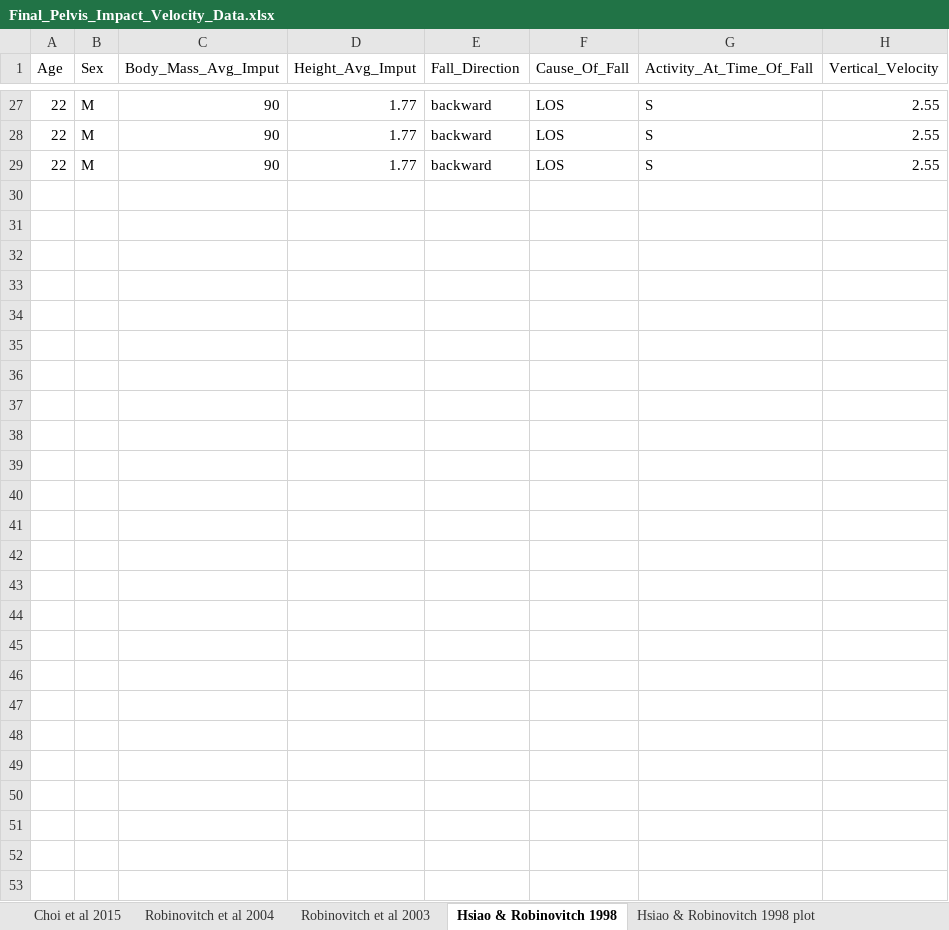
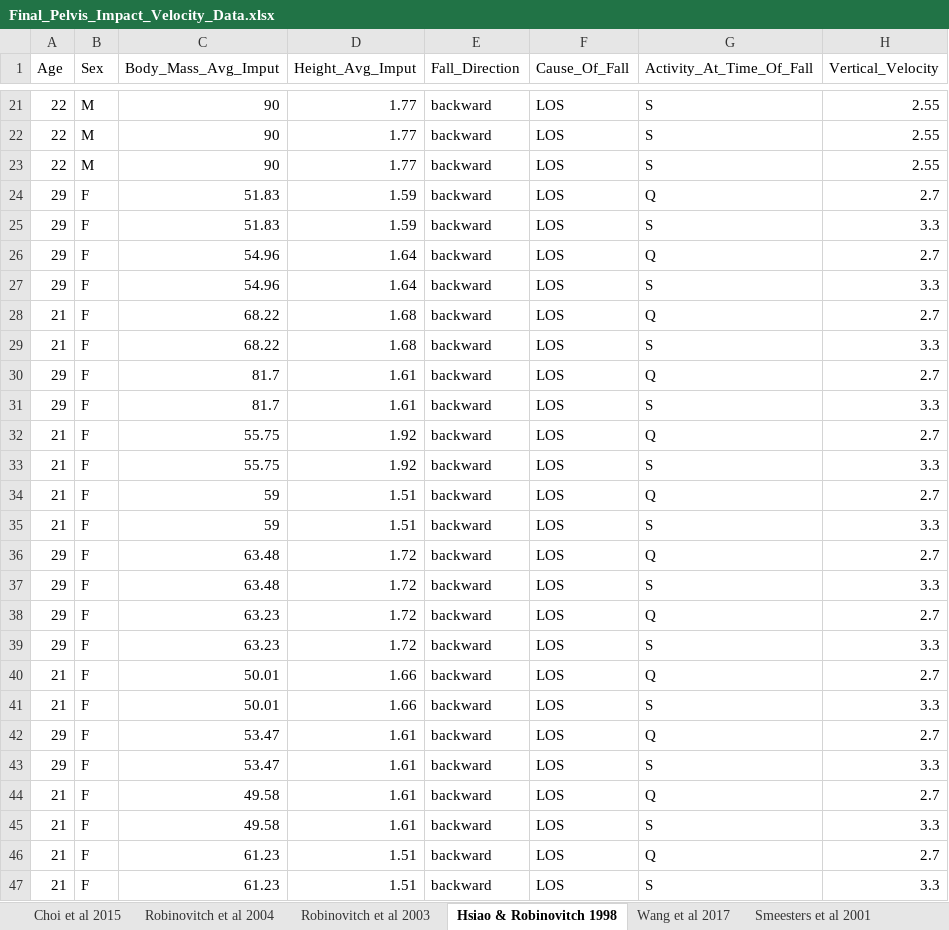
Before and after one commit to halleh28/pelvis_impact_velocity, an Excel workbook: Final_Pelvis_Impact_Velocity_Data.xlsx, sheet Hsiao & Robinovitch 1998, drawn as a sheet; only a part is shown, gaps mark what is left out; values as stored, in another font and other column widths than the file's, no borders; the diff covers the shown part only; the diff names each change by its address in the sheet, - before the commit and + after, or states it on an @@ line.

```diff
--- a/Final_Pelvis_Impact_Velocity_Data.xlsx (sheet Hsiao & Robinovitch 1998)
+++ b/Final_Pelvis_Impact_Velocity_Data.xlsx (sheet Hsiao & Robinovitch 1998)
-sheet tab: Hsiao & Robinovitch 1998 plot
+row 24: 29 | F | 51.83 | 1.59 | backward | LOS | Q | 2.7
+row 25: 29 | F | 51.83 | 1.59 | backward | LOS | S | 3.3
+row 26: 29 | F | 54.96 | 1.64 | backward | LOS | Q | 2.7
+row 27: 29 | F | 54.96 | 1.64 | backward | LOS | S | 3.3
+row 28: 21 | F | 68.22 | 1.68 | backward | LOS | Q | 2.7
+row 29: 21 | F | 68.22 | 1.68 | backward | LOS | S | 3.3
+row 30: 29 | F | 81.7 | 1.61 | backward | LOS | Q | 2.7
+row 31: 29 | F | 81.7 | 1.61 | backward | LOS | S | 3.3
+row 32: 21 | F | 55.75 | 1.92 | backward | LOS | Q | 2.7
+row 33: 21 | F | 55.75 | 1.92 | backward | LOS | S | 3.3
+row 34: 21 | F | 59 | 1.51 | backward | LOS | Q | 2.7
+row 35: 21 | F | 59 | 1.51 | backward | LOS | S | 3.3
+row 36: 29 | F | 63.48 | 1.72 | backward | LOS | Q | 2.7
+row 37: 29 | F | 63.48 | 1.72 | backward | LOS | S | 3.3
+row 38: 29 | F | 63.23 | 1.72 | backward | LOS | Q | 2.7
+row 39: 29 | F | 63.23 | 1.72 | backward | LOS | S | 3.3
+row 40: 21 | F | 50.01 | 1.66 | backward | LOS | Q | 2.7
+row 41: 21 | F | 50.01 | 1.66 | backward | LOS | S | 3.3
+row 42: 29 | F | 53.47 | 1.61 | backward | LOS | Q | 2.7
+row 43: 29 | F | 53.47 | 1.61 | backward | LOS | S | 3.3
+row 44: 21 | F | 49.58 | 1.61 | backward | LOS | Q | 2.7
+row 45: 21 | F | 49.58 | 1.61 | backward | LOS | S | 3.3
+row 46: 21 | F | 61.23 | 1.51 | backward | LOS | Q | 2.7
+row 47: 21 | F | 61.23 | 1.51 | backward | LOS | S | 3.3
```
Also changed, not shown: 1 added row, 7 removed rows and 3 moved rows elsewhere in this sheet, sheet Choi et al 2015, sheet Robinovitch et al 2004, sheet Wang et al 2017, other sheet tabs, 4 other files.
